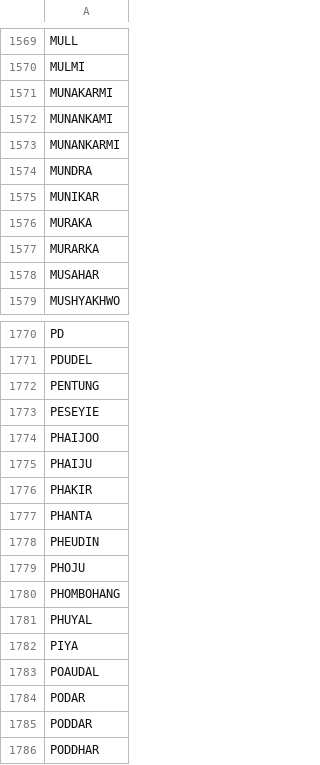
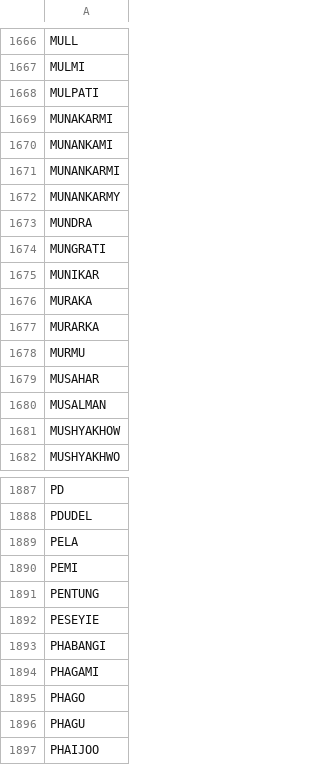
Before and after one commit to amitness/Thar, a CSV file: surnames_en.csv, drawn as a sheet; only a part is shown, gaps mark what is left out; the shorter side is filled out with more unchanged rows; the diff covers the shown part only; the diff names each change by its address in the sheet, - before the commit and + after, or states it on an @@ line.

Commit message:
Add new surnames

```diff
--- a/surnames_en.csv
+++ b/surnames_en.csv
+row 1668: MULPATI
+row 1672: MUNANKARMY
+row 1674: MUNGRATI
+row 1678: MURMU
+row 1680: MUSALMAN
+row 1681: MUSHYAKHOW
+row 1889: PELA
+row 1890: PEMI
+row 1893: PHABANGI
+row 1894: PHAGAMI
+row 1895: PHAGO
+row 1896: PHAGU
```
Also changed, not shown: 157 added rows and 1 moved row elsewhere in this file.
